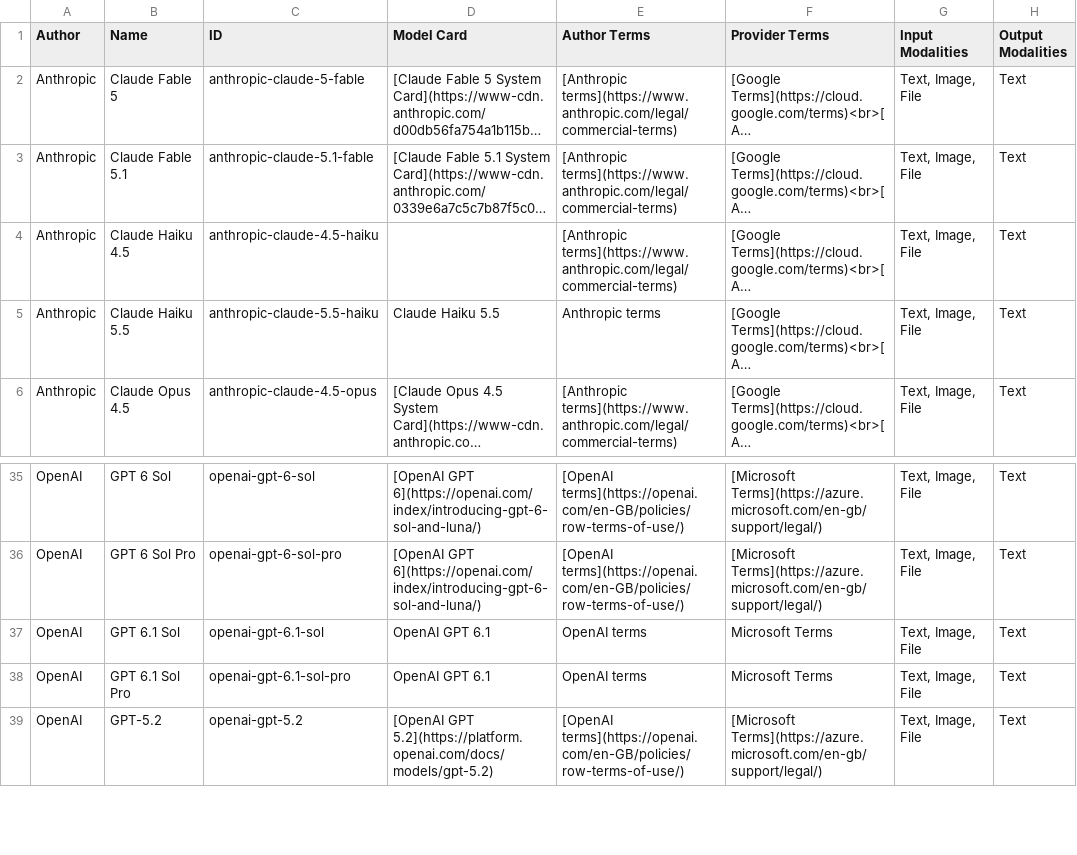
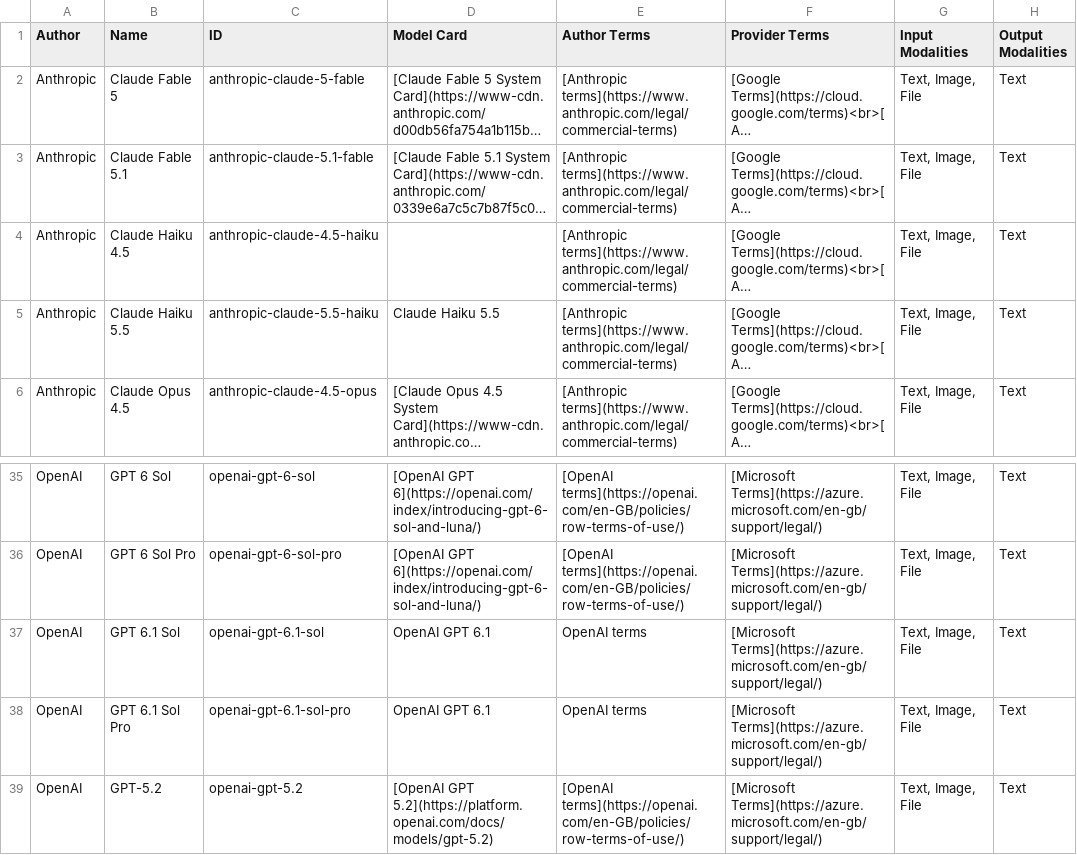
Before and after one commit to elastic/docs-content, a CSV file: explore-analyze/elastic-inference/chat-models.csv, drawn as a sheet; only a part is shown, gaps mark what is left out; long unchanged cells end in …; the diff names each change by its address in the sheet, - before the commit and + after, or states it on an @@ line.

```diff
--- a/explore-analyze/elastic-inference/chat-models.csv
+++ b/explore-analyze/elastic-inference/chat-models.csv
-E5 (Author Terms): Anthropic terms
+E5 (Author Terms): [Anthropic terms](https://www.anthropic.com/legal/commercial-terms)
-F37:F38 (Provider Terms): Microsoft Terms
+F37:F38 (Provider Terms): [Microsoft Terms](https://azure.microsoft.com/en-gb/support/legal/)
```
Also changed, not shown: 1 other file.
